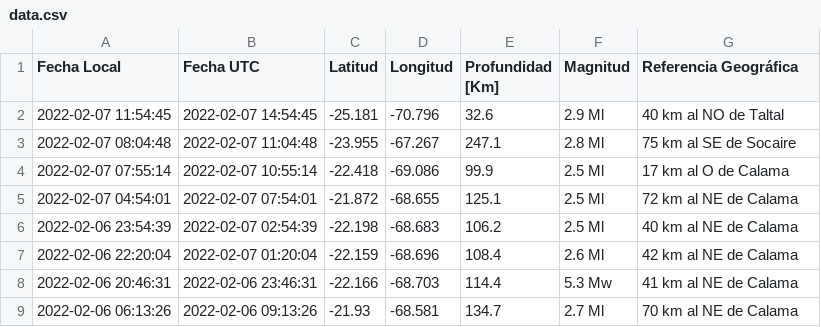
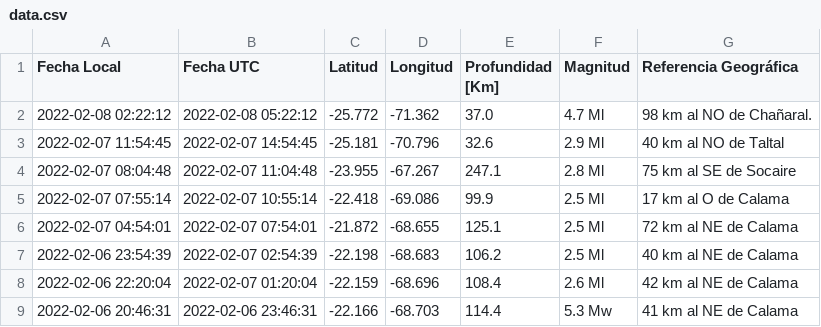
Before and after one commit to brunooviedo/sismos, a CSV file: data.csv, drawn as a sheet; only a part is shown; the shorter side is filled out with more unchanged rows; the diff names each change by its address in the sheet, - before the commit and + after, or states it on an @@ line.

```diff
--- a/data.csv
+++ b/data.csv
+row 2: 2022-02-08 02:22:12 | 2022-02-08 05:22:12 | -25.772 | -71.362 | 37.0 | 4.7 Ml | 98 km al NO de Chañaral.
```
Also changed, not shown: data2.csv, 2 other files.
